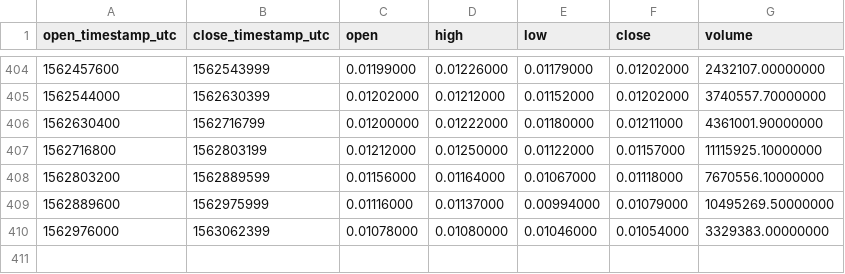
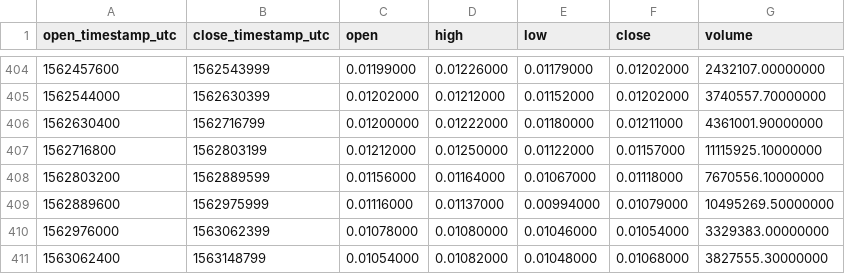
Before and after one commit to cryptobigbro/binance-XRPBNB, a CSV file: binance-XRPBNB-1d.csv, drawn as a sheet; only a part is shown, gaps mark what is left out.

```diff
--- a/binance-XRPBNB-1d.csv
+++ b/binance-XRPBNB-1d.csv
@@ -410 +410,2 @@ open_timestamp_utc,close_timestamp_utc,open,high,low,close,volume
 1562976000,1563062399,0.01078000,0.01080000,0.01046000,0.01054000,3329383.00000000
+1563062400,1563148799,0.01054000,0.01082000,0.01048000,0.01068000,3827555.30000000
```
Also changed, not shown: binance-XRPBNB-1h.csv.
